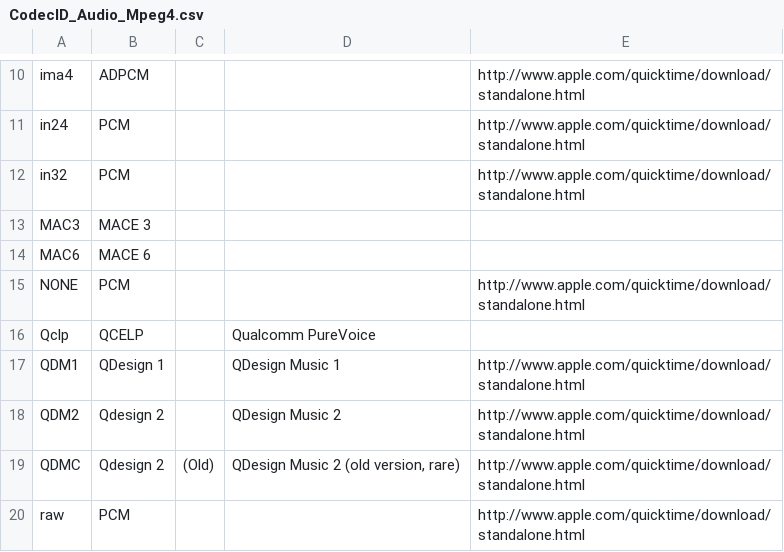
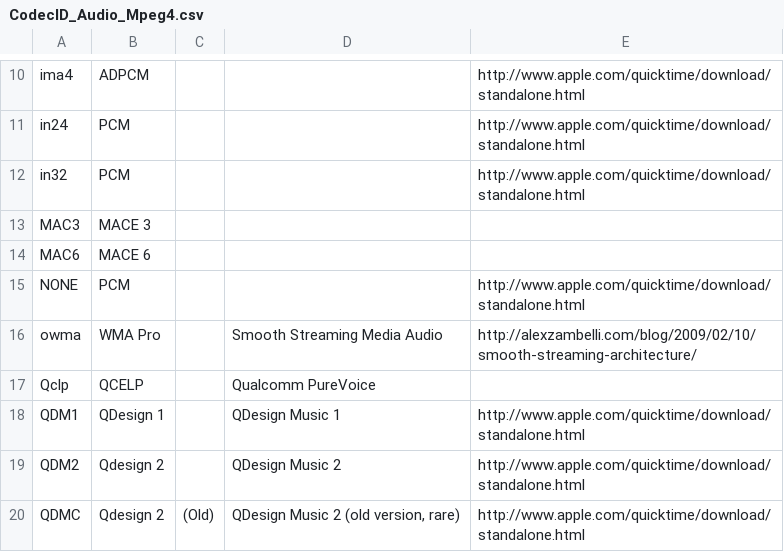
Before and after one commit to beppec56/MediaInfo-git_svn, a CSV file: Source/Ressource/Text/DataBase/CodecID_Audio_Mpeg4.csv, drawn as a sheet; only a part is shown, gaps mark what is left out; the shorter side is filled out with more unchanged rows.

Commit message:
+ #2686943, MPEG-4: ISMV (IIS Smooth Streaming Media Video) basic support
git-svn-id: svn://svn.code.sf.net/p/mediainfo/code/MediaInfoLib/trunk@1523 45c5ae6f-87cc-4fd0-92ee-e4f023fd80da

```diff
--- a/Source/Ressource/Text/DataBase/CodecID_Audio_Mpeg4.csv
+++ b/Source/Ressource/Text/DataBase/CodecID_Audio_Mpeg4.csv
@@ -15,2 +15,3 @@ MAC6;MACE 6;;;
 NONE;PCM;;;http://www.apple.com/quicktime/download/standalone.html
+owma;WMA Pro;;Smooth Streaming Media Audio;http://alexzambelli.com/blog/2009/02/10/smooth-streaming-architecture/
 Qclp;QCELP;;Qualcomm PureVoice;
```
Also changed, not shown: Source/Ressource/Text/DataBase/CodecID_Video_Mpeg4.csv, Source/Ressource/Text/DataBase/Format.csv, 6 other files.
